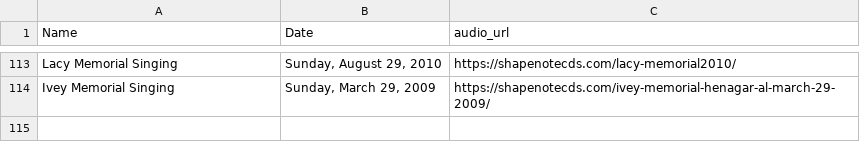
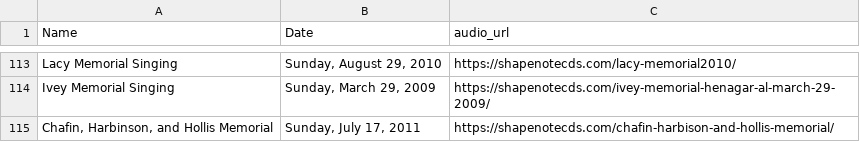
Before and after one commit to marktgodfrey/fasolaminutes_parsing, a CSV file: minutes_audio.csv, drawn as a sheet; only a part is shown, gaps mark what is left out; the diff names each change by its address in the sheet, - before the commit and + after, or states it on an @@ line.

Commit message:
add another audio link for Chafin Memorial 2011

```diff
--- a/minutes_audio.csv
+++ b/minutes_audio.csv
+row 115: Chafin, Harbinson, and Hollis Memorial | Sunday, July 17, 2011 | https://shapenotecds.com/chafin-harbison-and-hollis-memorial/
```
